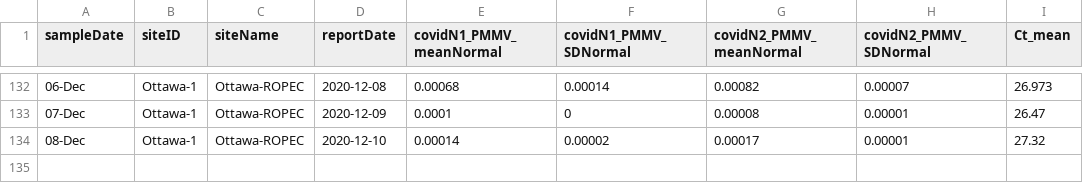
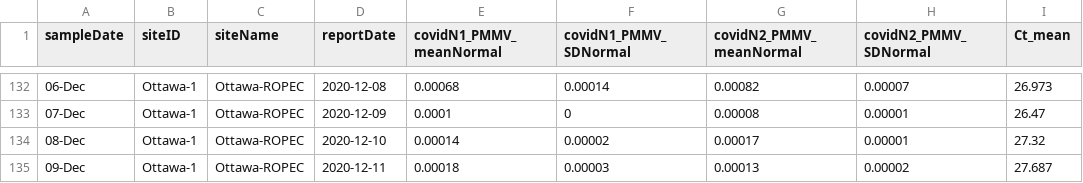
Before and after one commit to Big-Life-Lab/PHES-ODM, a CSV file: data/wastewater_virus.csv, drawn as a sheet; only a part is shown, gaps mark what is left out; the diff names each change by its address in the sheet, - before the commit and + after, or states it on an @@ line.

Commit message:
[Feature] update ww data

```diff
--- a/data/wastewater_virus.csv
+++ b/data/wastewater_virus.csv
+row 135: 09-Dec | Ottawa-1 | Ottawa-ROPEC | 2020-12-11 | 0.00018 | 0.00003 | 0.00013 | 0.00002 | 27.687
```
